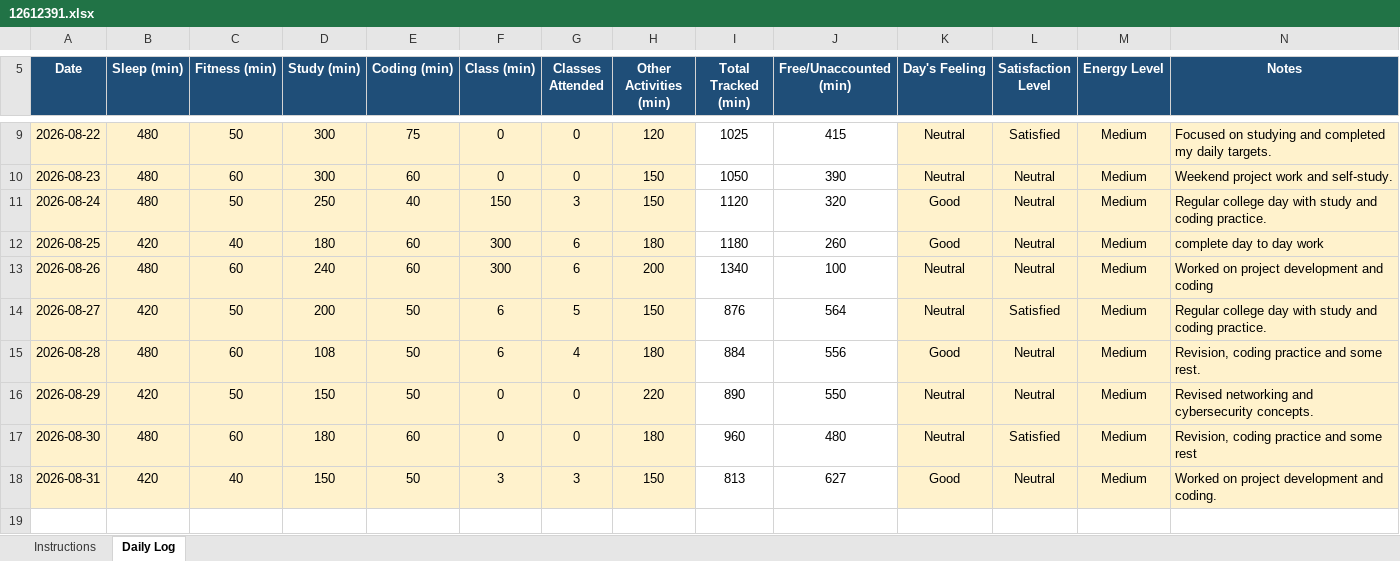
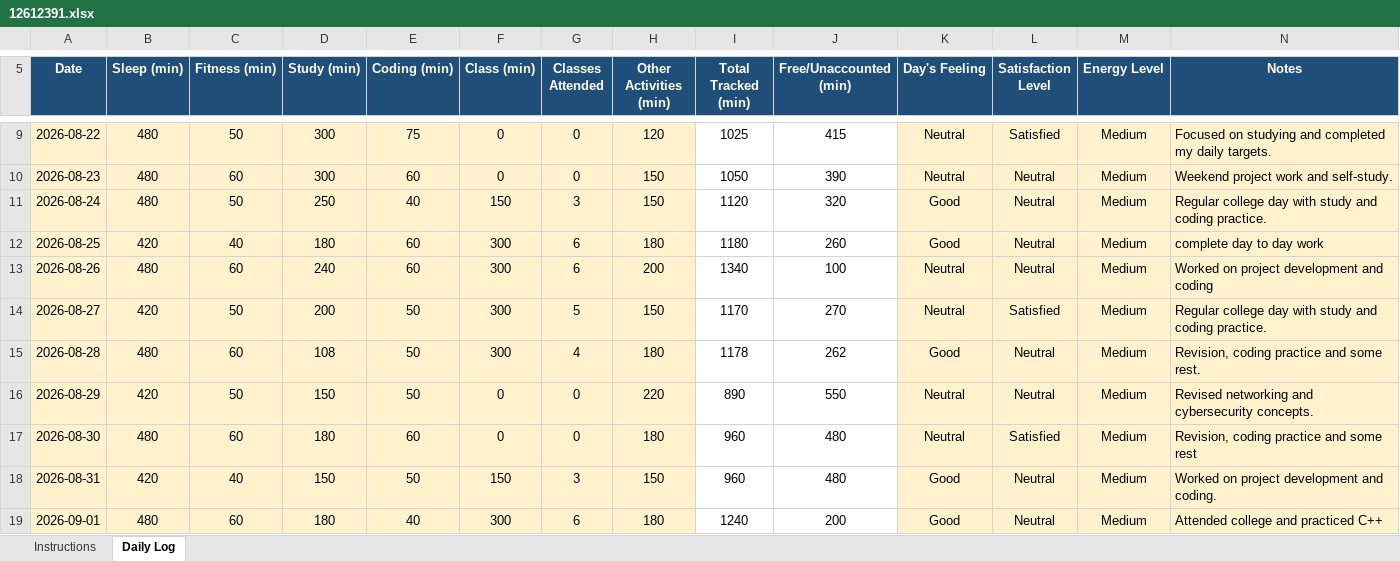
Before and after one commit to satyamkrh3143-eng/12612391, an Excel workbook: 12612391.xlsx, sheet Daily Log, drawn as a sheet; only a part is shown, gaps mark what is left out; values as stored, in another font and other column widths than the file's, no borders; conditional formats not drawn; the diff names each change by its address in the sheet, - before the commit and + after, or states it on an @@ line.

Commit message:
01-08-2026

```diff
--- a/12612391.xlsx (sheet Daily Log)
+++ b/12612391.xlsx (sheet Daily Log)
-F14:F15 (Class (min)): 6
+F14:F15 (Class (min)): 300
-I14 (Total Tracked (min)): 876
+I14 (Total Tracked (min)): 1170
-J14 (Free/Unaccounted (min)): 564
+J14 (Free/Unaccounted (min)): 270
-I15 (Total Tracked (min)): 884
+I15 (Total Tracked (min)): 1178
-J15 (Free/Unaccounted (min)): 556
+J15 (Free/Unaccounted (min)): 262
-F18 (Class (min)): 3
+F18 (Class (min)): 150
-I18 (Total Tracked (min)): 813
+I18 (Total Tracked (min)): 960
-J18 (Free/Unaccounted (min)): 627
+J18 (Free/Unaccounted (min)): 480
+row 19: 2026-09-01 | 480 | 60 | 180 | 40 | 300 | 6 | 180 | 1240 | 200 | Good | Neutral | Medium | Attended college and practiced C++
```
